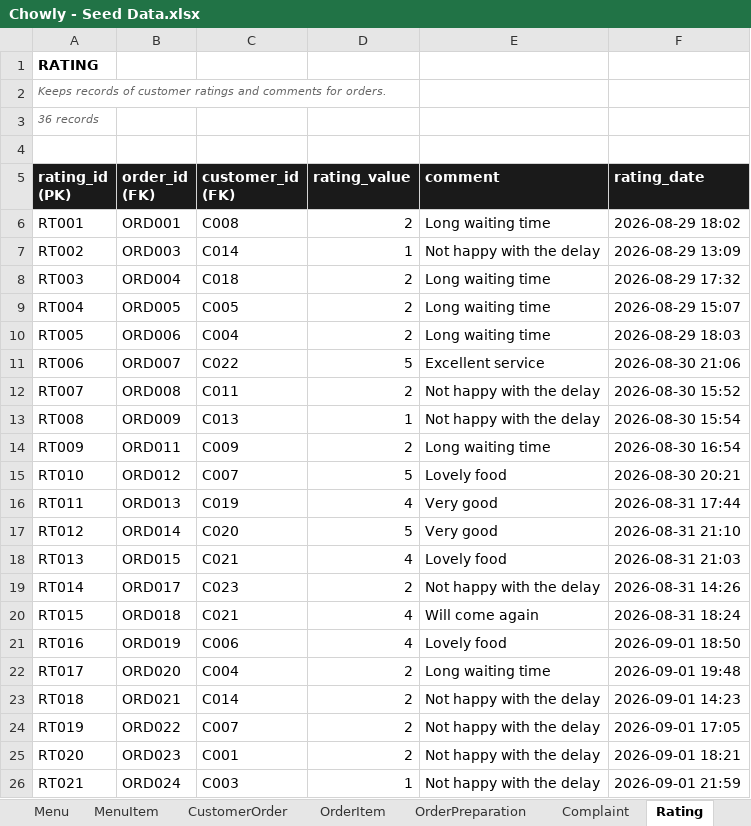
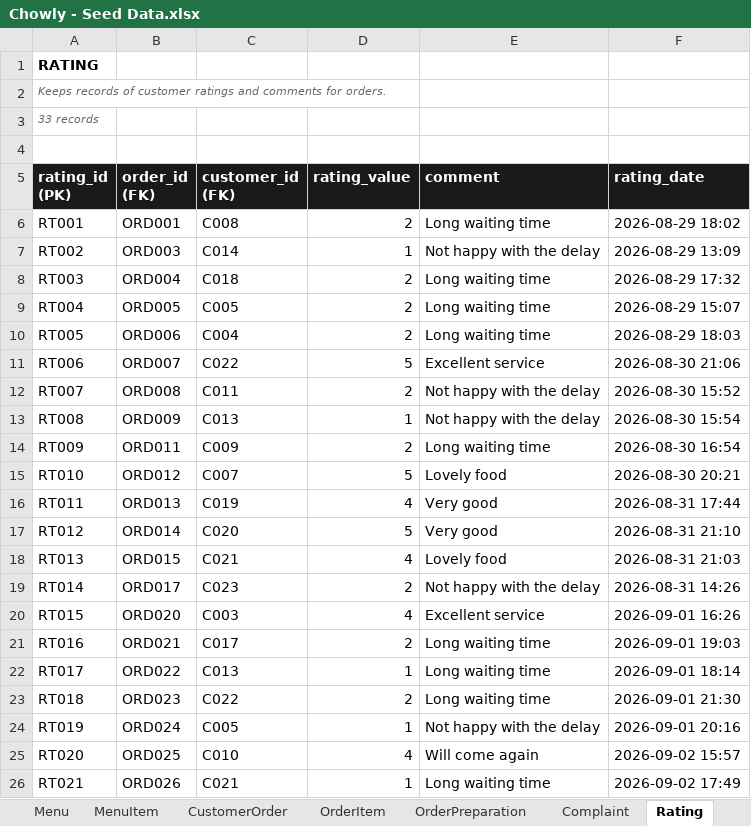
Before and after one commit to Thatguy-tobi/Chowly, an Excel workbook: Chowly - Seed Data.xlsx, sheet Rating, drawn as a sheet; only a part is shown; values as stored, in another font and other column widths than the file's, no borders; the diff covers the shown part only; the diff names each change by its address in the sheet, - before the commit and + after, or states it on an @@ line.

Commit message:
Keep in-flight orders current and stop ratings on unserved orders

```diff
--- a/Chowly - Seed Data.xlsx (sheet Rating)
+++ b/Chowly - Seed Data.xlsx (sheet Rating)
-A3 (rating_id (PK)): 36 records
+A3 (rating_id (PK)): 33 records
-B20 (order_id (FK)): ORD018
+B20 (order_id (FK)): ORD020
-C20 (customer_id (FK)): C021
+C20 (customer_id (FK)): C003
-E20 (comment): Will come again
+E20 (comment): Excellent service
-F20 (rating_date): 2026-08-31 18:24
+F20 (rating_date): 2026-09-01 16:26
-B21 (order_id (FK)): ORD019
+B21 (order_id (FK)): ORD021
-C21 (customer_id (FK)): C006
+C21 (customer_id (FK)): C017
-D21 (rating_value): 4
+D21 (rating_value): 2
-E21 (comment): Lovely food
+E21 (comment): Long waiting time
-F21 (rating_date): 2026-09-01 18:50
+F21 (rating_date): 2026-09-01 19:03
-B22 (order_id (FK)): ORD020
+B22 (order_id (FK)): ORD022
-C22 (customer_id (FK)): C004
+C22 (customer_id (FK)): C013
-D22 (rating_value): 2
+D22 (rating_value): 1
-F22 (rating_date): 2026-09-01 19:48
+F22 (rating_date): 2026-09-01 18:14
-B23 (order_id (FK)): ORD021
+B23 (order_id (FK)): ORD023
-C23 (customer_id (FK)): C014
+C23 (customer_id (FK)): C022
-E23 (comment): Not happy with the delay
+E23 (comment): Long waiting time
-F23 (rating_date): 2026-09-01 14:23
+F23 (rating_date): 2026-09-01 21:30
-B24 (order_id (FK)): ORD022
+B24 (order_id (FK)): ORD024
-C24 (customer_id (FK)): C007
+C24 (customer_id (FK)): C005
-D24 (rating_value): 2
+D24 (rating_value): 1
-F24 (rating_date): 2026-09-01 17:05
+F24 (rating_date): 2026-09-01 20:16
-B25 (order_id (FK)): ORD023
+B25 (order_id (FK)): ORD025
-C25 (customer_id (FK)): C001
+C25 (customer_id (FK)): C010
-D25 (rating_value): 2
+D25 (rating_value): 4
-E25 (comment): Not happy with the delay
+E25 (comment): Will come again
-F25 (rating_date): 2026-09-01 18:21
+F25 (rating_date): 2026-09-02 15:57
-B26 (order_id (FK)): ORD024
+B26 (order_id (FK)): ORD026
-C26 (customer_id (FK)): C003
+C26 (customer_id (FK)): C021
-E26 (comment): Not happy with the delay
+E26 (comment): Long waiting time
-F26 (rating_date): 2026-09-01 21:59
+F26 (rating_date): 2026-09-02 17:49
```
Also changed, not shown: 3 removed rows and 48 edited cells elsewhere in this sheet, sheet OrderItem, sheet CustomerOrder, sheet Complaint, sheet OrderPreparation, sheet Payment, sheet Summary, 2 other files.
